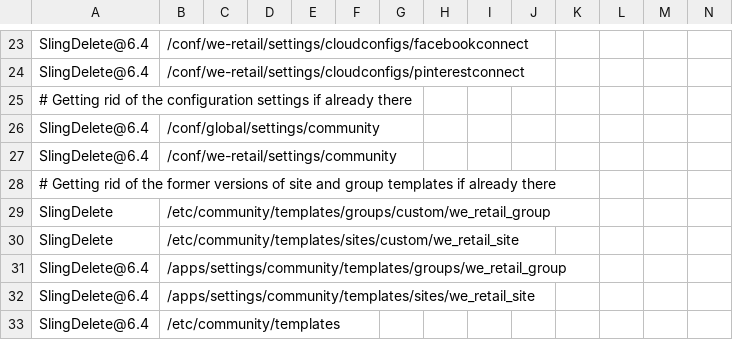
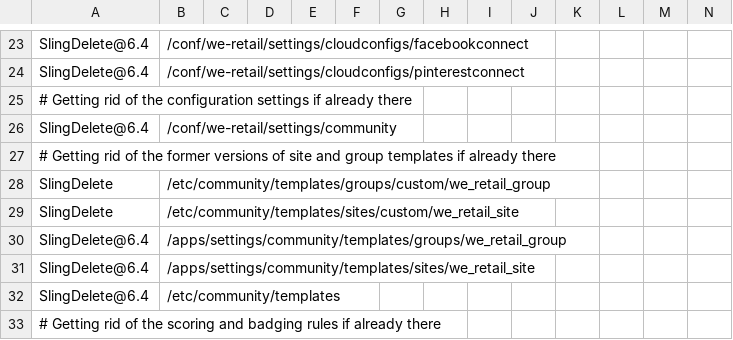
Before and after one commit to Adobe-Marketing-Cloud/aem-sample-we-retail-communities, a CSV file: ui.content/src/main/content/jcr_root/etc/community/we-retail/2-author-weretailsite.csv, drawn as a sheet; only a part is shown, gaps mark what is left out; the shorter side is filled out with more unchanged rows; rows hold the shown columns only; the diff names each change by its address in the sheet, - before the commit and + after, or states it on an @@ line.

```diff
--- a/ui.content/src/main/content/jcr_root/etc/community/we-retail/2-author-weretailsite.csv
+++ b/ui.content/src/main/content/jcr_root/etc/community/we-retail/2-author-weretailsite.csv
-row 26: SlingDelete@6.4 | /conf/global/settings/community
```
Also changed, not shown: ui.content/src/main/content/jcr_root/etc/community/we-retail/1-publish-weretailugc.csv, 3 other files.
